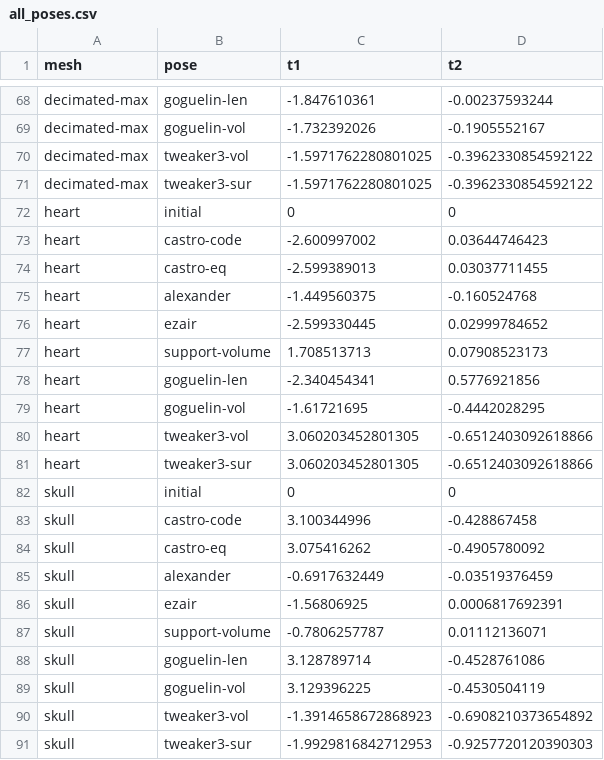
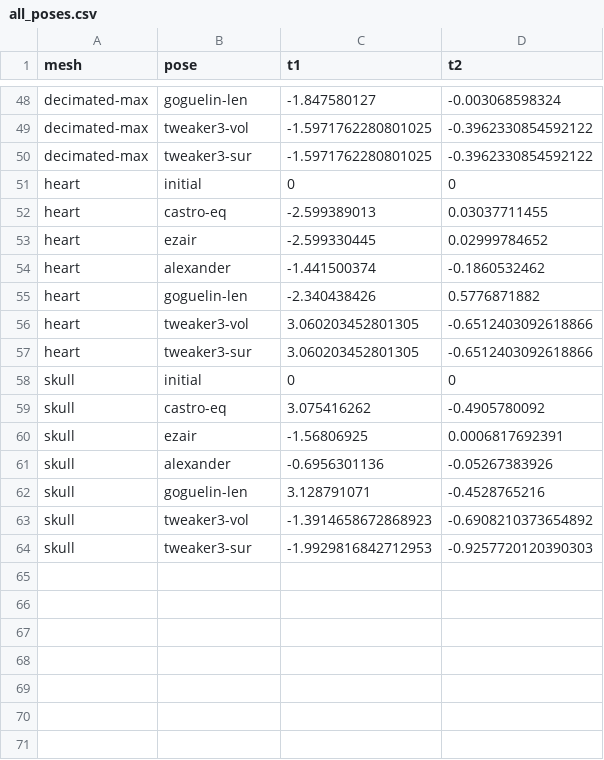
Before and after one commit to carloselcastro/overhang-bench, a CSV file: results/all_poses.csv, drawn as a sheet; only a part is shown, gaps mark what is left out; removed rows and columns are numbered as before the commit, all else as after; the diff covers the shown part only; the diff names each change by its address in the sheet, - before the commit and + after, or states it on an @@ line.

```diff
--- a/results/all_poses.csv
+++ b/results/all_poses.csv
-C48 (t1): -1.847610361
+C48 (t1): -1.847580127
-D48 (t2): -0.00237593244
+D48 (t2): -0.003068598324
-row 69: decimated-max | goguelin-vol | -1.732392026 | -0.1905552167
-row 73: heart | castro-code | -2.600997002 | 0.03644746423
-row 75: heart | alexander | -1.449560375 | -0.160524768
-row 77: heart | support-volume | 1.708513713 | 0.07908523173
+row 54: heart | alexander | -1.441500374 | -0.1860532462
-C55 (t1): -2.340454341
+C55 (t1): -2.340438426
-D55 (t2): 0.5776921856
+D55 (t2): 0.5776871882
-row 79: heart | goguelin-vol | -1.61721695 | -0.4442028295
-row 83: skull | castro-code | 3.100344996 | -0.428867458
-row 85: skull | alexander | -0.6917632449 | -0.03519376459
-row 87: skull | support-volume | -0.7806257787 | 0.01112136071
+row 61: skull | alexander | -0.6956301136 | -0.05267383926
-C62 (t1): 3.128789714
+C62 (t1): 3.128791071
-D62 (t2): -0.4528761086
+D62 (t2): -0.4528765216
-row 89: skull | goguelin-vol | 3.129396225 | -0.4530504119
```
Also changed, not shown: 7 added rows, 27 removed rows and 12 edited cells elsewhere in this file, results/print_proxy.csv, results/prusaslicer.csv, 18 other files.
